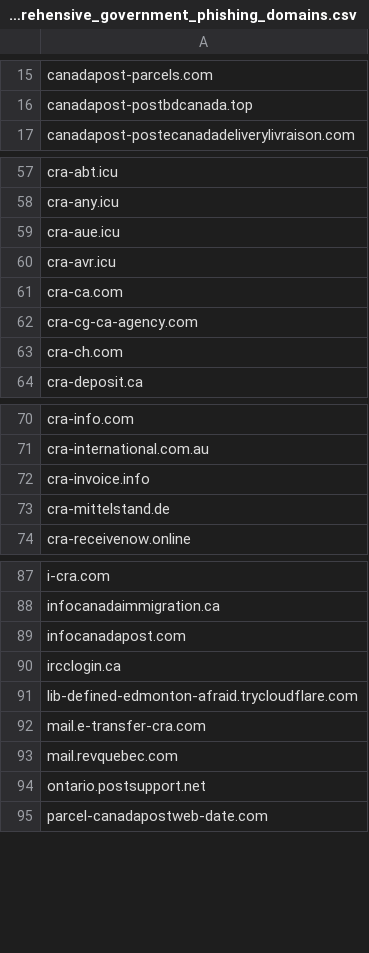
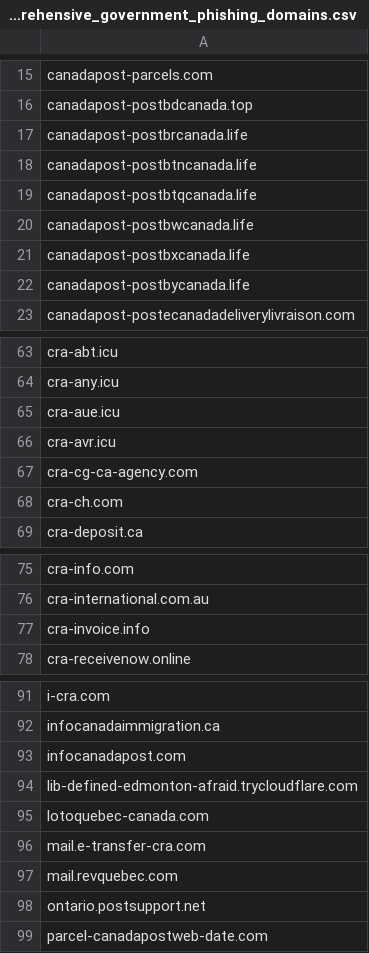
Before and after one commit to Phishcan/phishcan-data, a CSV file: api/government/comprehensive_government_phishing_domains.csv, drawn as a sheet; only a part is shown, gaps mark what is left out; removed rows and columns are numbered as before the commit, all else as after; the diff names each change by its address in the sheet, - before the commit and + after, or states it on an @@ line.

Commit message:
Update phishing exports - 2026-08-01_20-17-48

```diff
--- a/api/government/comprehensive_government_phishing_domains.csv
+++ b/api/government/comprehensive_government_phishing_domains.csv
+row 17: canadapost-postbrcanada.life
+row 18: canadapost-postbtncanada.life
+row 19: canadapost-postbtqcanada.life
+row 20: canadapost-postbwcanada.life
+row 21: canadapost-postbxcanada.life
+row 22: canadapost-postbycanada.life
-row 61: cra-ca.com
-row 73: cra-mittelstand.de
-row 90: ircclogin.ca
+row 95: lotoquebec-canada.com
```
Also changed, not shown: api/banking/comprehensive_banking_phishing_domains.csv, api/utilities/comprehensive_utilities_phishing_domains.csv, 11 other files.
